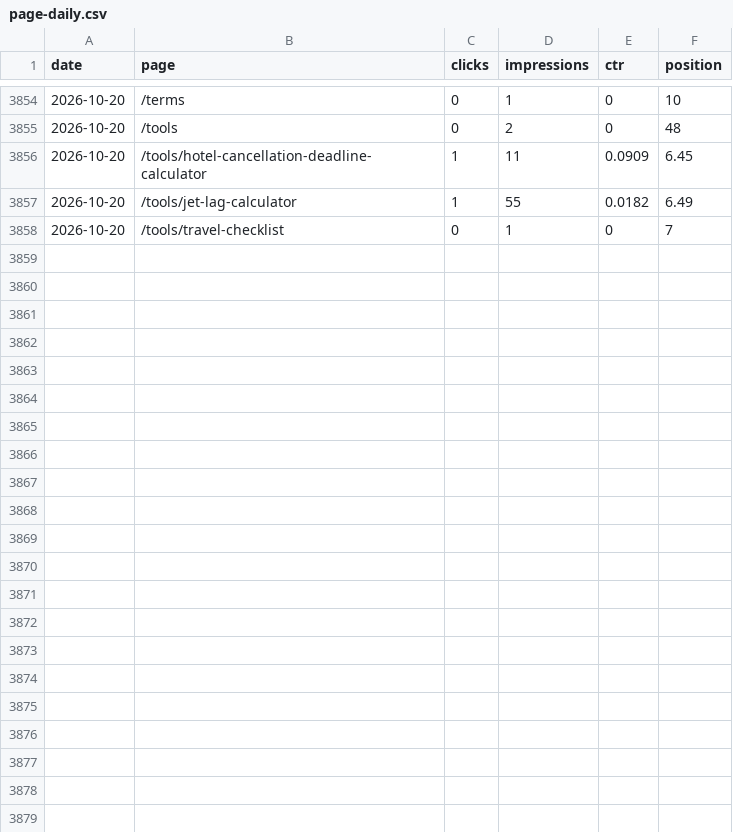
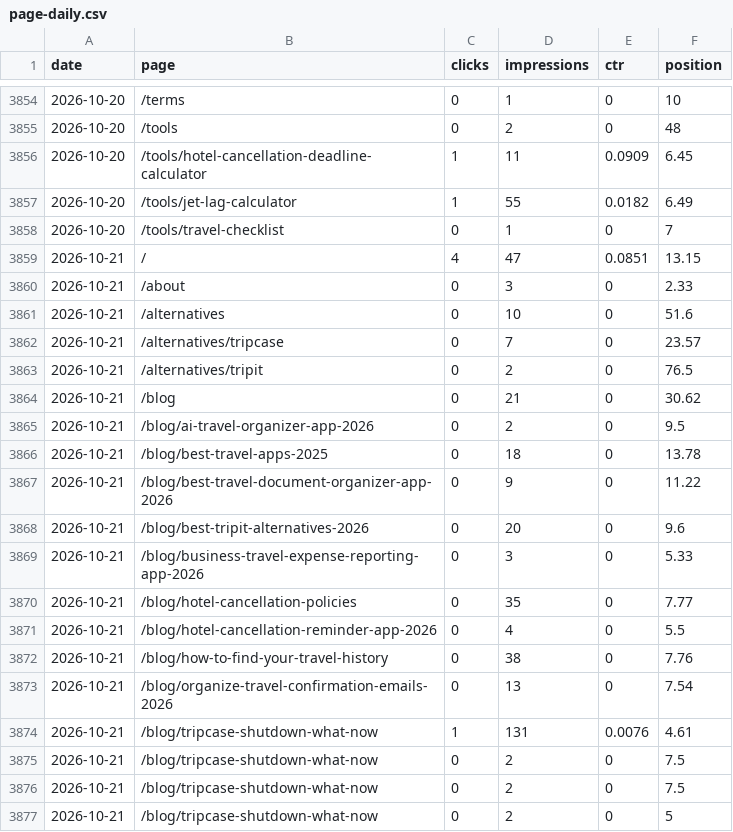
Before and after one commit to Ghazanfar1991/tripcache, a CSV file: seo/data/search-console/page-daily.csv, drawn as a sheet; only a part is shown, gaps mark what is left out; the diff covers the shown part only.

Commit message:
data: nightly SEO and app-store snapshots

```diff
--- a/seo/data/search-console/page-daily.csv
+++ b/seo/data/search-console/page-daily.csv
@@ -3858 +3858,20 @@ date,page,clicks,impressions,ctr,position
 2026-10-20,/tools/travel-checklist,0,1,0,7
+2026-10-21,/,4,47,0.0851,13.15
+2026-10-21,/about,0,3,0,2.33
+2026-10-21,/alternatives,0,10,0,51.6
+2026-10-21,/alternatives/tripcase,0,7,0,23.57
+2026-10-21,/alternatives/tripit,0,2,0,76.5
+2026-10-21,/blog,0,21,0,30.62
+2026-10-21,/blog/ai-travel-organizer-app-2026,0,2,0,9.5
+2026-10-21,/blog/best-travel-apps-2025,0,18,0,13.78
+2026-10-21,/blog/best-travel-document-organizer-app-2026,0,9,0,11.22
+2026-10-21,/blog/best-tripit-alternatives-2026,0,20,0,9.6
+2026-10-21,/blog/business-travel-expense-reporting-app-2026,0,3,0,5.33
+2026-10-21,/blog/hotel-cancellation-policies,0,35,0,7.77
+2026-10-21,/blog/hotel-cancellation-reminder-app-2026,0,4,0,5.5
+2026-10-21,/blog/how-to-find-your-travel-history,0,38,0,7.76
+2026-10-21,/blog/organize-travel-confirmation-emails-2026,0,13,0,7.54
+2026-10-21,/blog/tripcase-shutdown-what-now,1,131,0.0076,4.61
+2026-10-21,/blog/tripcase-shutdown-what-now,0,2,0,7.5
+2026-10-21,/blog/tripcase-shutdown-what-now,0,2,0,7.5
+2026-10-21,/blog/tripcase-shutdown-what-now,0,2,0,5
```
Also changed, not shown: 13 added rows elsewhere in this file, seo/data/search-console/site-daily.csv, 25 other files.
